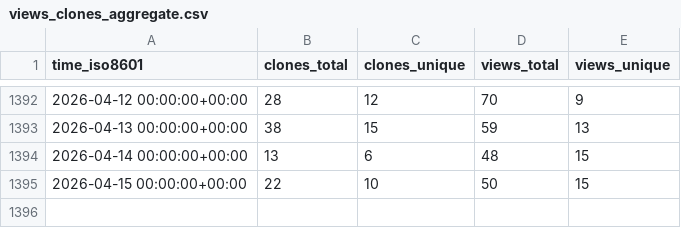
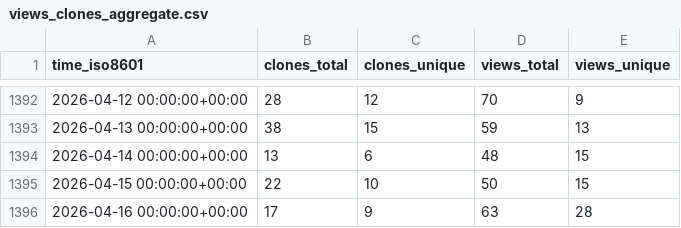
Before and after one commit to awslabs/aws-security-analytics-bootstrap, a CSV file: awslabs/aws-security-analytics-bootstrap/ghrs-data/views_clones_aggregate.csv, drawn as a sheet; only a part is shown, gaps mark what is left out.

```diff
--- a/awslabs/aws-security-analytics-bootstrap/ghrs-data/views_clones_aggregate.csv
+++ b/awslabs/aws-security-analytics-bootstrap/ghrs-data/views_clones_aggregate.csv
@@ -1395 +1395,2 @@ time_iso8601,clones_total,clones_unique,views_total,views_unique
 2026-04-15 00:00:00+00:00,22,10,50,15
+2026-04-16 00:00:00+00:00,17,9,63,28
```
Also changed, not shown: 1 other file.
